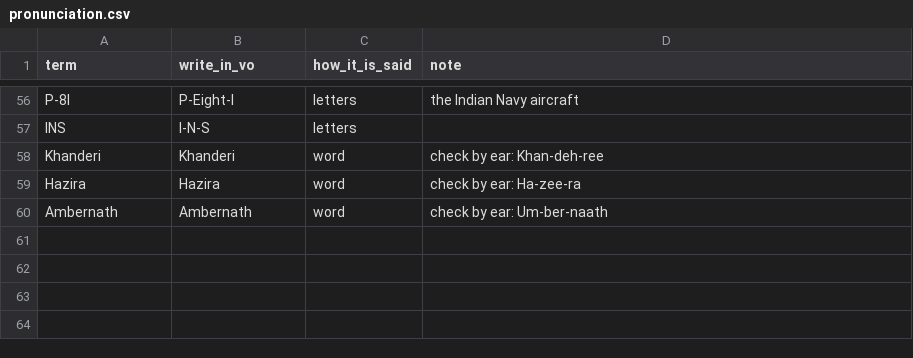
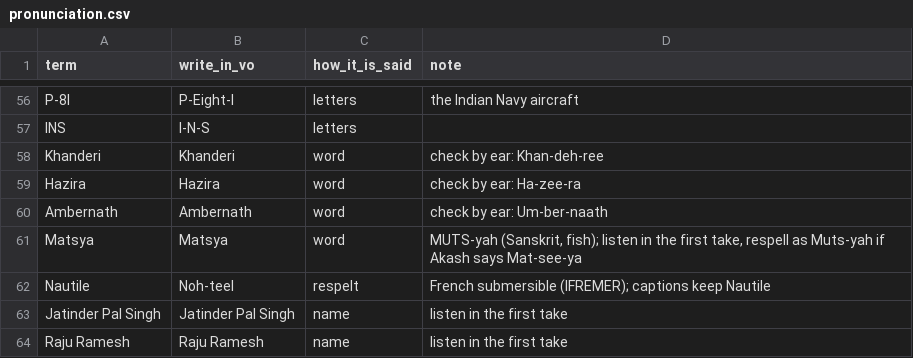
Before and after one commit to mkmk749278/Creator, a CSV file: config/pronunciation.csv, drawn as a sheet; only a part is shown, gaps mark what is left out; the diff names each change by its address in the sheet, - before the commit and + after, or states it on an @@ line.

```diff
--- a/config/pronunciation.csv
+++ b/config/pronunciation.csv
+row 61: Matsya | Matsya | word | MUTS-yah (Sanskrit, fish); listen in the first take, respell as Muts-yah if Akash says Mat-see-ya
+row 62: Nautile | Noh-teel | respelt | French submersible (IFREMER); captions keep Nautile
+row 63: Jatinder Pal Singh | Jatinder Pal Singh | name | listen in the first take
+row 64: Raju Ramesh | Raju Ramesh | name | listen in the first take
```
Also changed, not shown: projects/matsya-6000/claims.csv, 3 other files.
